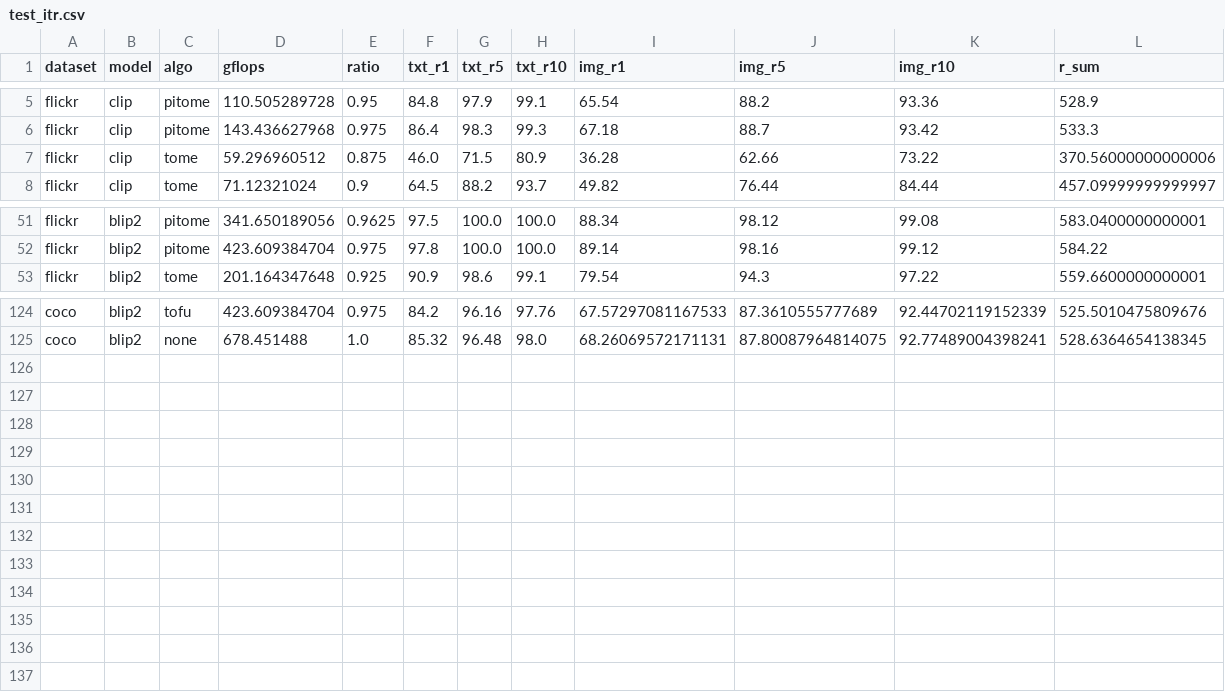
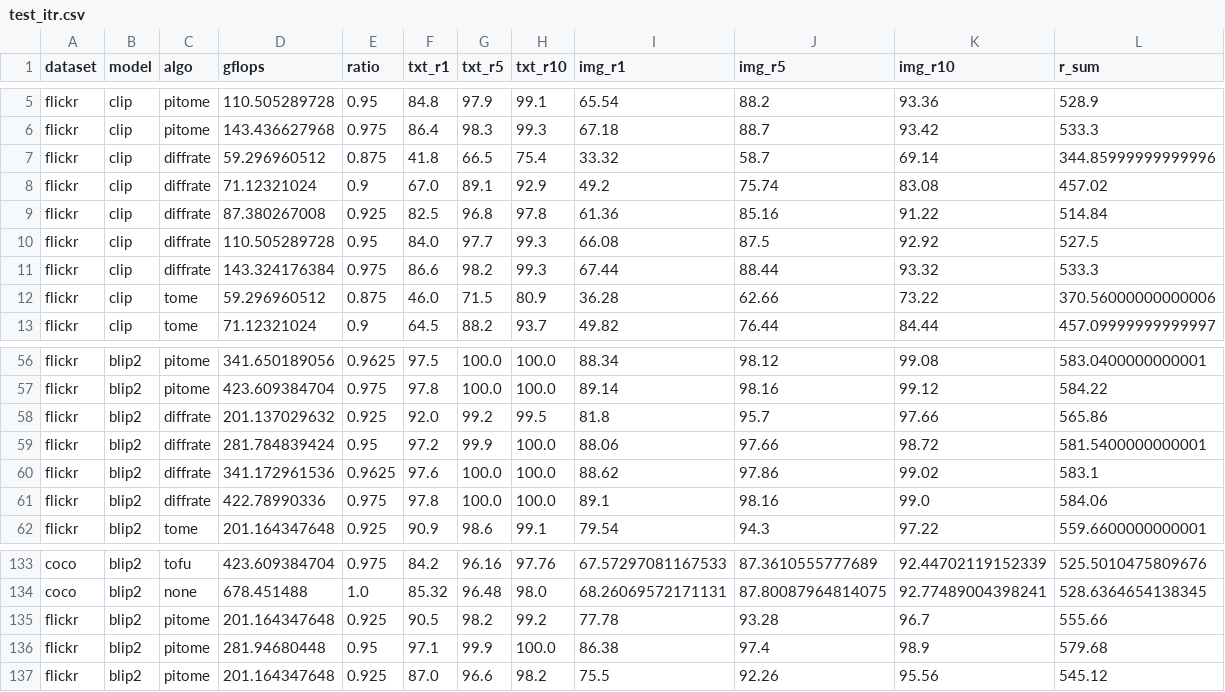
Before and after one commit to hchautran/PiToMe, a CSV file: test_itr.csv, drawn as a sheet; only a part is shown, gaps mark what is left out; the diff names each change by its address in the sheet, - before the commit and + after, or states it on an @@ line.

```diff
--- a/test_itr.csv
+++ b/test_itr.csv
+row 7: flickr | clip | diffrate | 59.296960512 | 0.875 | 41.8 | 66.5 | 75.4 | 33.32 | 58.7 | 69.14 | 344.85999999999996
+row 8: flickr | clip | diffrate | 71.12321024 | 0.9 | 67.0 | 89.1 | 92.9 | 49.2 | 75.74 | 83.08 | 457.02
+row 9: flickr | clip | diffrate | 87.380267008 | 0.925 | 82.5 | 96.8 | 97.8 | 61.36 | 85.16 | 91.22 | 514.84
+row 10: flickr | clip | diffrate | 110.505289728 | 0.95 | 84.0 | 97.7 | 99.3 | 66.08 | 87.5 | 92.92 | 527.5
+row 11: flickr | clip | diffrate | 143.324176384 | 0.975 | 86.6 | 98.2 | 99.3 | 67.44 | 88.44 | 93.32 | 533.3
+row 58: flickr | blip2 | diffrate | 201.137029632 | 0.925 | 92.0 | 99.2 | 99.5 | 81.8 | 95.7 | 97.66 | 565.86
+row 59: flickr | blip2 | diffrate | 281.784839424 | 0.95 | 97.2 | 99.9 | 100.0 | 88.06 | 97.66 | 98.72 | 581.5400000000001
+row 60: flickr | blip2 | diffrate | 341.172961536 | 0.9625 | 97.6 | 100.0 | 100.0 | 88.62 | 97.86 | 99.02 | 583.1
+row 61: flickr | blip2 | diffrate | 422.78990336 | 0.975 | 97.8 | 100.0 | 100.0 | 89.1 | 98.16 | 99.0 | 584.06
+row 135: flickr | blip2 | pitome | 201.164347648 | 0.925 | 90.5 | 98.2 | 99.2 | 77.78 | 93.28 | 96.7 | 555.66
+row 136: flickr | blip2 | pitome | 281.94680448 | 0.95 | 97.1 | 99.9 | 100.0 | 86.38 | 97.4 | 98.9 | 579.68
+row 137: flickr | blip2 | pitome | 201.164347648 | 0.925 | 87.0 | 96.6 | 98.2 | 75.5 | 92.26 | 95.56 | 545.12
```
Also changed, not shown: 10 other files.
